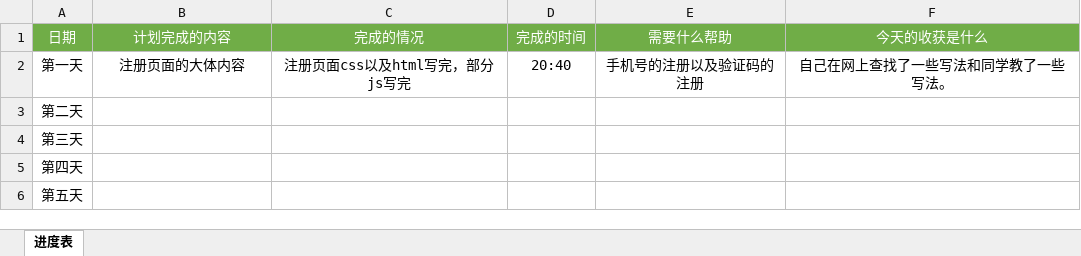
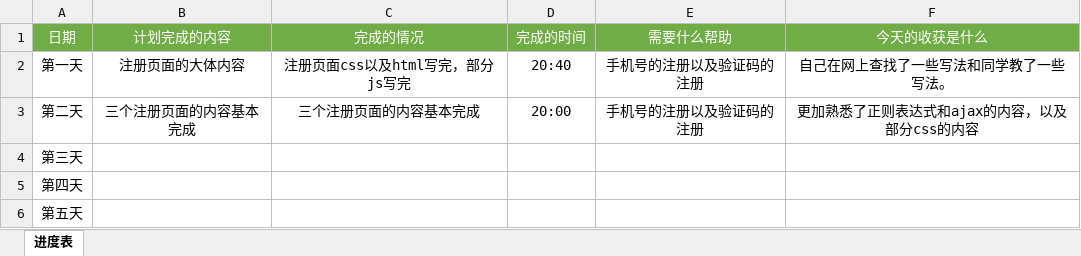
Before and after one commit to liu122520/liangcang, an Excel workbook: 【西安】李子明进度表.xlsx, sheet 进度表, drawn as a sheet; values as stored, in another font and other column widths than the file's, no borders; the diff names each change by its address in the sheet, - before the commit and + after, or states it on an @@ line.

Commit message:
今天把注册登录页面基本写完了，但是还是有ajax的一些问题。

```diff
--- a/【西安】李子明进度表.xlsx (sheet 进度表)
+++ b/【西安】李子明进度表.xlsx (sheet 进度表)
-B3 (计划完成的内容): (empty)
+B3 (计划完成的内容): 三个注册页面的内容基本完成
-C3 (完成的情况): (empty)
+C3 (完成的情况): 三个注册页面的内容基本完成
-D3 (完成的时间): (empty)
+D3 (完成的时间): 20:00
-E3 (需要什么帮助): (empty)
+E3 (需要什么帮助): 手机号的注册以及验证码的注册
-F3 (今天的收获是什么): (empty)
+F3 (今天的收获是什么): 更加熟悉了正则表达式和ajax的内容，以及部分css的内容
```
